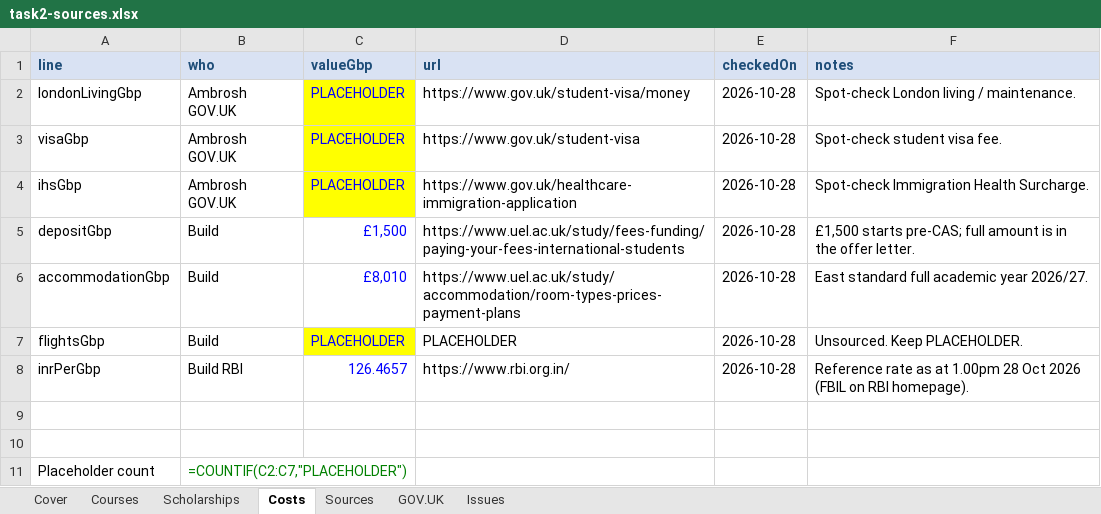
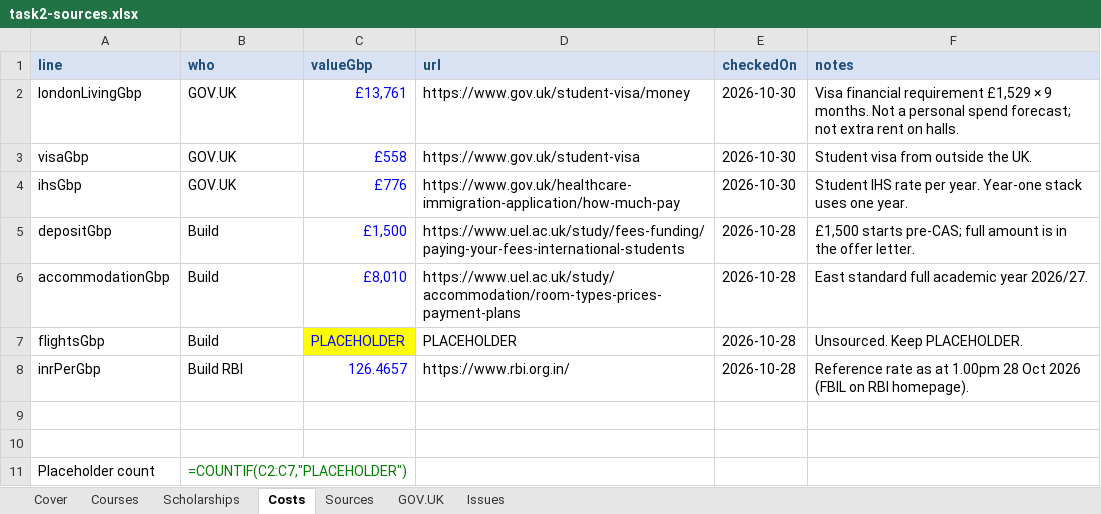
Before and after one commit to ambrosh7/UEL-Scholarship-Finder, an Excel workbook: data/catalogue/task2-sources.xlsx, sheet Costs, drawn as a sheet; values as stored, in another font and other column widths than the file's, no borders; formulas without a stored value are shown as written; the diff names each change by its address in the sheet, - before the commit and + after, or states it on an @@ line.

```diff
--- a/data/catalogue/task2-sources.xlsx (sheet Costs)
+++ b/data/catalogue/task2-sources.xlsx (sheet Costs)
-B2:B4 (who): Ambrosh GOV.UK
+B2:B4 (who): GOV.UK
-C2 (valueGbp): PLACEHOLDER
+C2 (valueGbp): £13,761
-C2:C4 fill: #FFFF00
+C2:C4 fill: none
-E2:E4 (checkedOn): 2026-10-28
+E2:E4 (checkedOn): 2026-10-30
-F2 (notes): Spot-check London living / maintenance.
+F2 (notes): Visa financial requirement £1,529 × 9 months. Not a personal spend forecast; not extra rent on halls.
-C3 (valueGbp): PLACEHOLDER
+C3 (valueGbp): £558
-F3 (notes): Spot-check student visa fee.
+F3 (notes): Student visa from outside the UK.
-C4 (valueGbp): PLACEHOLDER
+C4 (valueGbp): £776
-D4 (url): https://www.gov.uk/healthcare-immigration-application
+D4 (url): https://www.gov.uk/healthcare-immigration-application/how-much-pay
-F4 (notes): Spot-check Immigration Health Surcharge.
+F4 (notes): Student IHS rate per year. Year-one stack uses one year.
```
Also changed, not shown: sheet GOV.UK, sheet Sources, sheet Cover, 26 other files.
